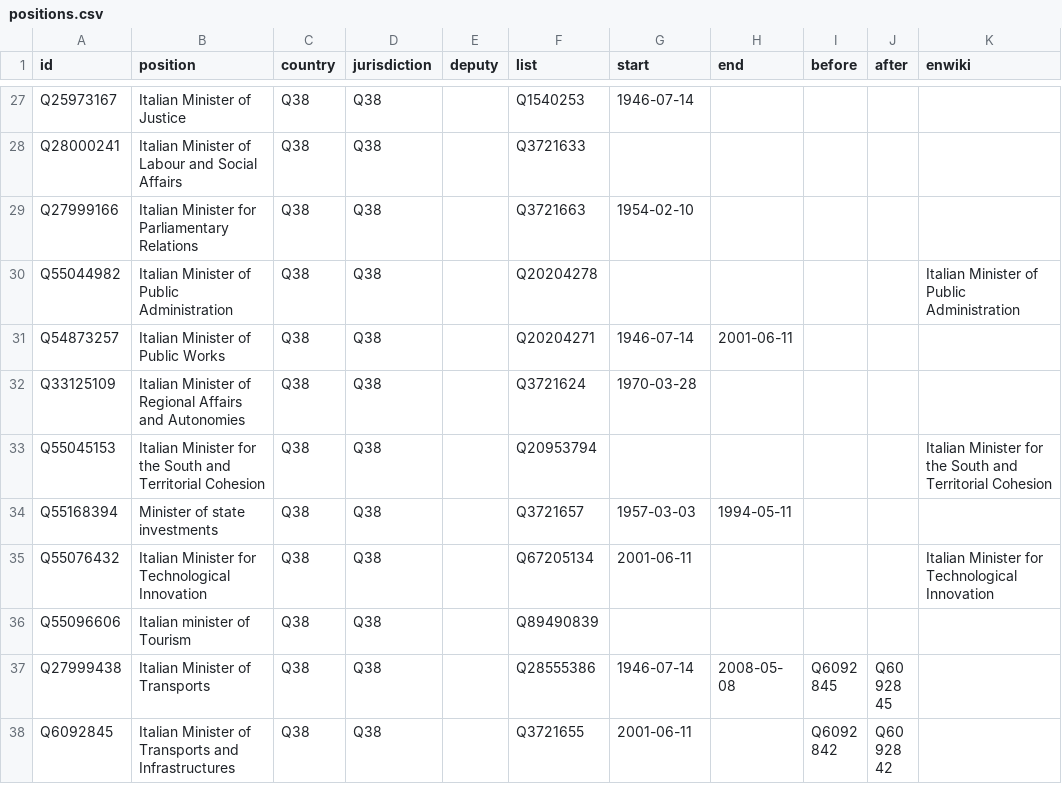
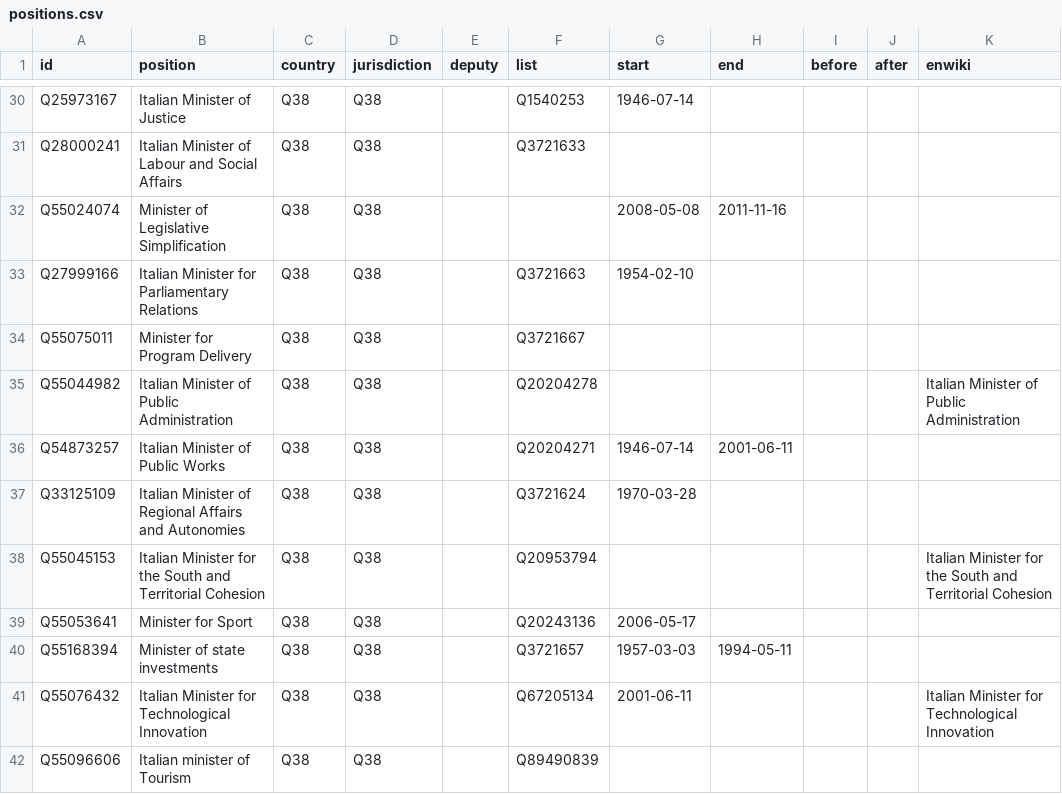
Before and after one commit to every-politician-scrapers/italy-ministers, a CSV file: html/positions.csv, drawn as a sheet; only a part is shown, gaps mark what is left out; the shorter side is filled out with more unchanged rows; the diff covers the shown part only; the diff names each change by its address in the sheet, - before the commit and + after, or states it on an @@ line.

```diff
--- a/html/positions.csv
+++ b/html/positions.csv
+row 32: Q55024074 | Minister of Legislative Simplification | Q38 | Q38 |  |  | 2008-05-08 | 2011-11-16
+row 34: Q55075011 | Minister for Program Delivery | Q38 | Q38 |  | Q3721667
+row 39: Q55053641 | Minister for Sport | Q38 | Q38 |  | Q20243136 | 2006-05-17
```
Also changed, not shown: 6 added rows elsewhere in this file, 2 other files.
